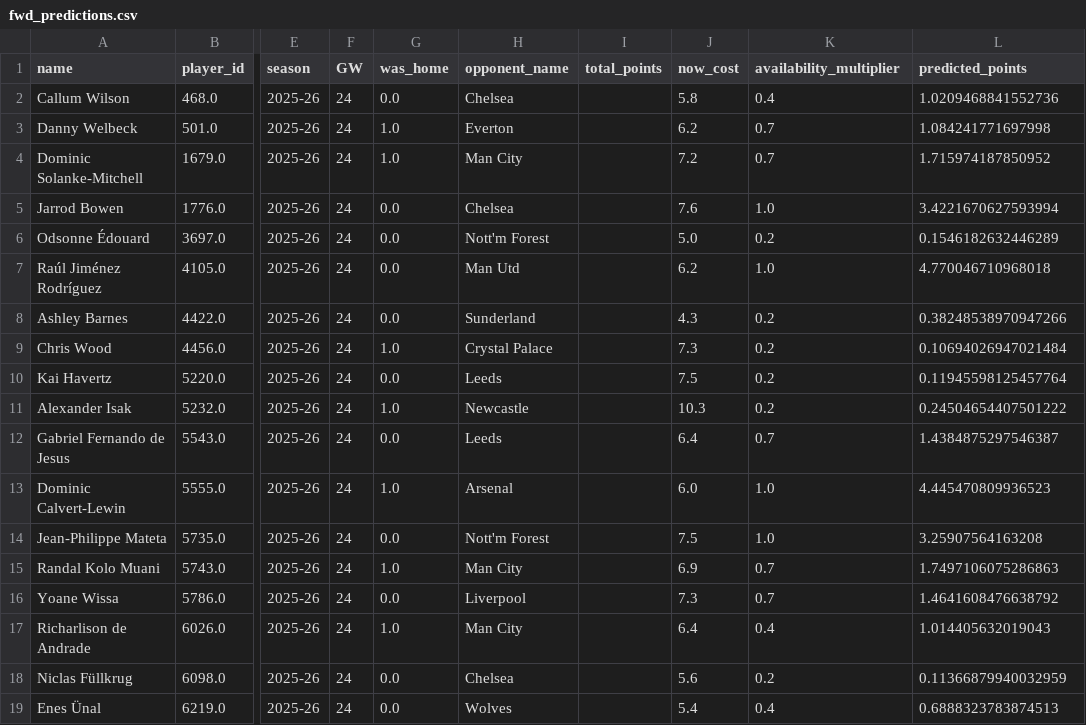
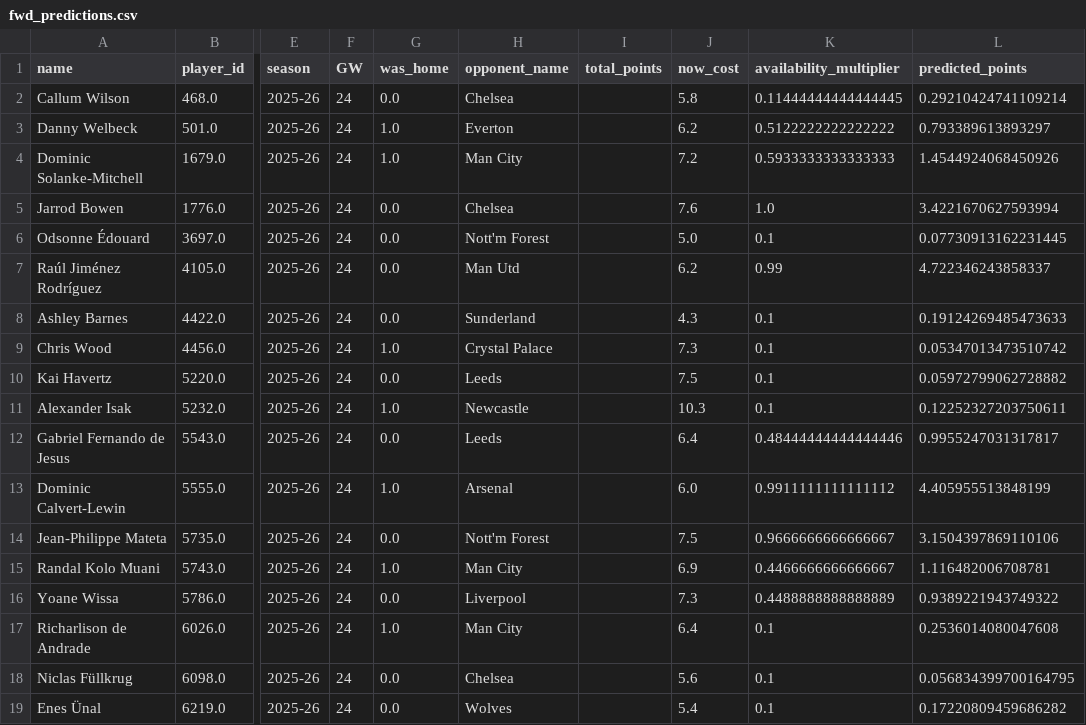
Before and after one commit to stephenheron/FPL-Predictor, a CSV file: reports/predictions/fwd_predictions.csv, drawn as a sheet; only a part is shown, gaps mark what is left out; the diff covers the shown part only; the diff names each change by its address in the sheet, - before the commit and + after, or states it on an @@ line.

```diff
--- a/reports/predictions/fwd_predictions.csv
+++ b/reports/predictions/fwd_predictions.csv
-K2 (availability_multiplier): 0.4
+K2 (availability_multiplier): 0.11444444444444445
-L2 (predicted_points): 1.0209468841552736
+L2 (predicted_points): 0.29210424741109214
-K3 (availability_multiplier): 0.7
+K3 (availability_multiplier): 0.5122222222222222
-L3 (predicted_points): 1.084241771697998
+L3 (predicted_points): 0.793389613893297
-K4 (availability_multiplier): 0.7
+K4 (availability_multiplier): 0.5933333333333333
-L4 (predicted_points): 1.715974187850952
+L4 (predicted_points): 1.4544924068450926
-K6 (availability_multiplier): 0.2
+K6 (availability_multiplier): 0.1
-L6 (predicted_points): 0.1546182632446289
+L6 (predicted_points): 0.07730913162231445
-K7 (availability_multiplier): 1.0
+K7 (availability_multiplier): 0.99
-L7 (predicted_points): 4.770046710968018
+L7 (predicted_points): 4.722346243858337
-K8:K11 (availability_multiplier): 0.2
+K8:K11 (availability_multiplier): 0.1
-L8 (predicted_points): 0.38248538970947266
+L8 (predicted_points): 0.19124269485473633
-L9 (predicted_points): 0.10694026947021484
+L9 (predicted_points): 0.05347013473510742
-L10 (predicted_points): 0.11945598125457764
+L10 (predicted_points): 0.05972799062728882
-L11 (predicted_points): 0.24504654407501222
+L11 (predicted_points): 0.12252327203750611
-K12 (availability_multiplier): 0.7
+K12 (availability_multiplier): 0.48444444444444446
-L12 (predicted_points): 1.4384875297546387
+L12 (predicted_points): 0.9955247031317817
-K13 (availability_multiplier): 1.0
+K13 (availability_multiplier): 0.9911111111111112
-L13 (predicted_points): 4.445470809936523
+L13 (predicted_points): 4.405955513848199
-K14 (availability_multiplier): 1.0
+K14 (availability_multiplier): 0.9666666666666667
-L14 (predicted_points): 3.25907564163208
+L14 (predicted_points): 3.1504397869110106
-K15 (availability_multiplier): 0.7
+K15 (availability_multiplier): 0.4466666666666667
-L15 (predicted_points): 1.7497106075286863
+L15 (predicted_points): 1.116482006708781
-K16 (availability_multiplier): 0.7
+K16 (availability_multiplier): 0.4488888888888889
-L16 (predicted_points): 1.4641608476638792
+L16 (predicted_points): 0.9389221943749322
-K17 (availability_multiplier): 0.4
+K17 (availability_multiplier): 0.1
-L17 (predicted_points): 1.014405632019043
+L17 (predicted_points): 0.2536014080047608
-K18 (availability_multiplier): 0.2
+K18 (availability_multiplier): 0.1
-L18 (predicted_points): 0.11366879940032959
+L18 (predicted_points): 0.056834399700164795
-K19 (availability_multiplier): 0.4
+K19 (availability_multiplier): 0.1
-L19 (predicted_points): 0.6888323783874513
+L19 (predicted_points): 0.17220809459686282
```
Also changed, not shown: 78 edited cells elsewhere in this file, models/meta_oof_mid.csv, reports/predictions/def_predictions.csv, 20 other files.
